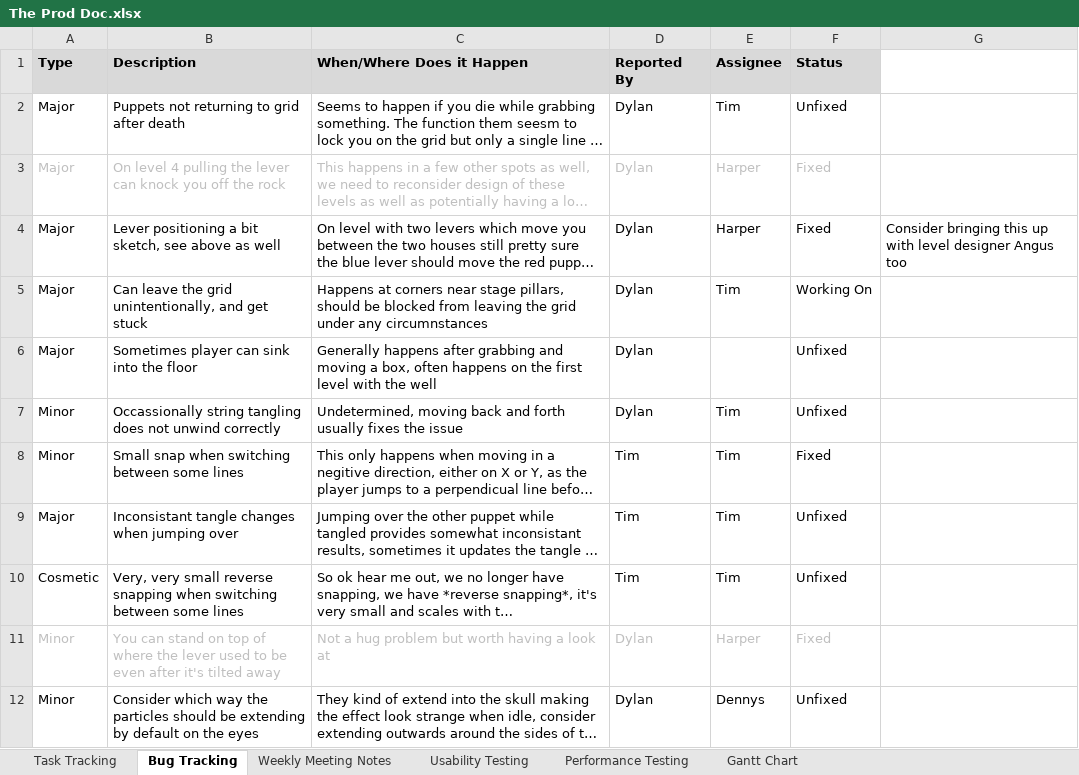
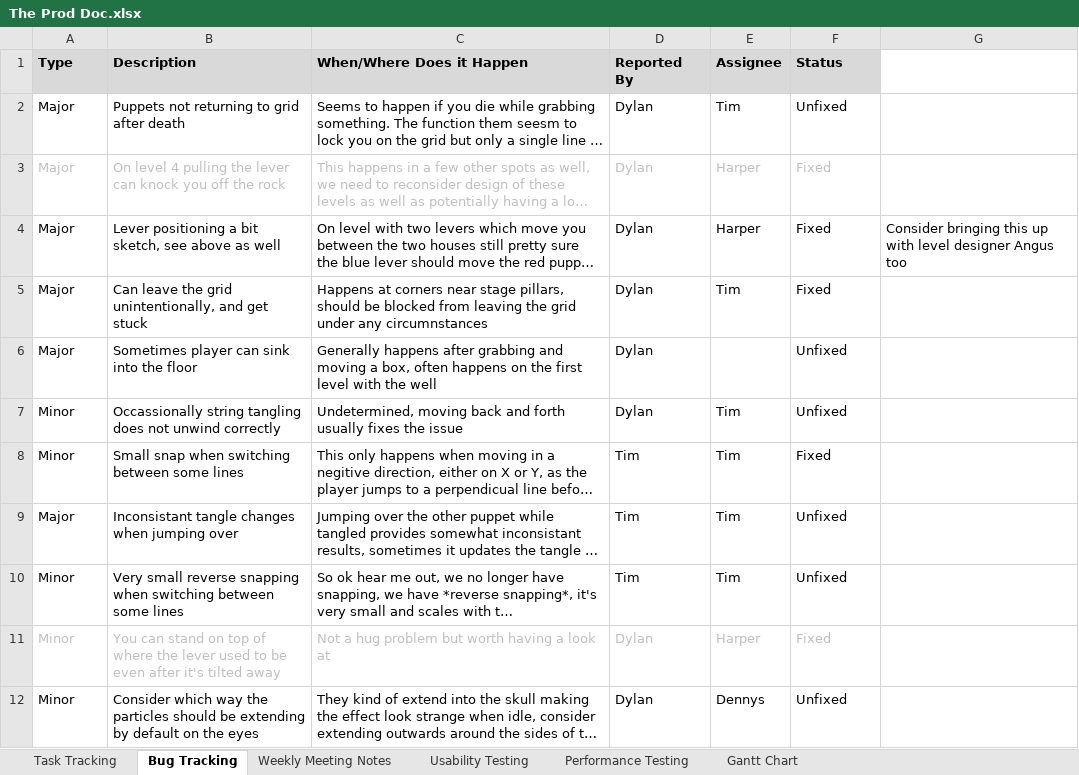
Before and after one commit to SpyraxianJ/strung-along, an Excel workbook: Admin Files/The Prod Doc.xlsx, sheet Bug Tracking, drawn as a sheet; only a part is shown; long unchanged cells end in …; values as stored, in another font and other column widths than the file's, no borders; conditional formats not drawn; the diff names each change by its address in the sheet, - before the commit and + after, or states it on an @@ line.

```diff
--- a/Admin Files/The Prod Doc.xlsx (sheet Bug Tracking)
+++ b/Admin Files/The Prod Doc.xlsx (sheet Bug Tracking)
-F5 (Status): Working On
+F5 (Status): Fixed
-A10 (Type): Cosmetic
+A10 (Type): Minor
-B10 (Description): Very, very small reverse…
+B10 (Description): Very small reverse…
```
Also changed, not shown: 2 other files.
